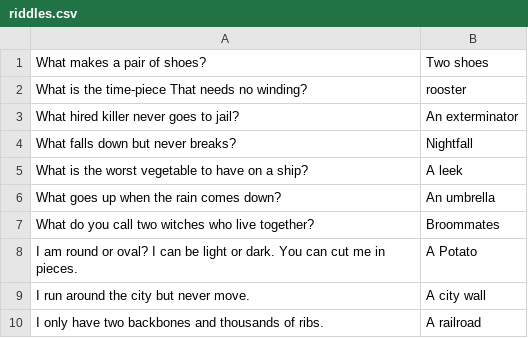
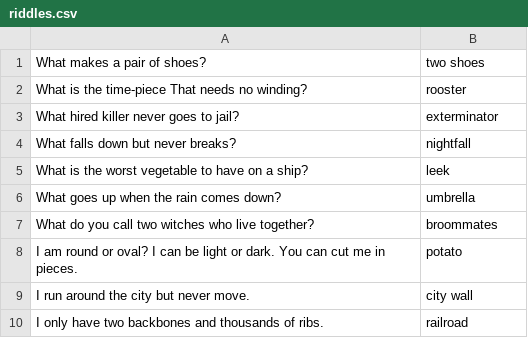
Before and after one commit to hpbs0/riddleet, a CSV file: riddles.csv, drawn as a sheet.

```diff
--- a/riddles.csv
+++ b/riddles.csv
@@ -1,10 +1,10 @@
-What makes a pair of shoes?|Two shoes
+What makes a pair of shoes?|two shoes
 What is the time-piece That needs no winding?|rooster
-What hired killer never goes to jail?|An exterminator
-What falls down but never breaks?|Nightfall
-What is the worst vegetable to have on a ship?|A leek
-What goes up when the rain comes down?|An umbrella
-What do you call two witches who live together?|Broommates
-I am round or oval? I can be light or dark. You can cut me in pieces.|A Potato
-I run around the city but never move.|A city wall
-I only have two backbones and thousands of ribs.|A railroad
+What hired killer never goes to jail?|exterminator
+What falls down but never breaks?|nightfall
+What is the worst vegetable to have on a ship?|leek
+What goes up when the rain comes down?|umbrella
+What do you call two witches who live together?|broommates
+I am round or oval? I can be light or dark. You can cut me in pieces.|potato
+I run around the city but never move.|city wall
+I only have two backbones and thousands of ribs.|railroad
```
Also changed, not shown: 11 other files.
